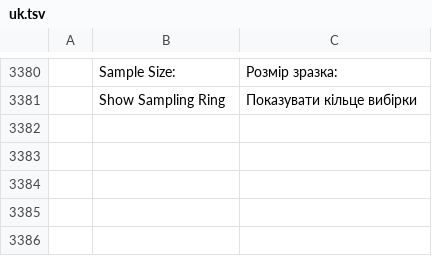
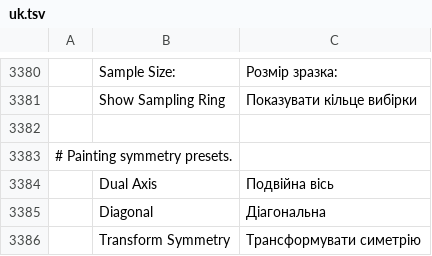
Before and after one commit to shorbank/photocraft, a TSV file: crates/ui-egui/src/i18n/uk.tsv, drawn as a sheet; only a part is shown, gaps mark what is left out; the diff names each change by its address in the sheet, - before the commit and + after, or states it on an @@ line.

```diff
--- a/crates/ui-egui/src/i18n/uk.tsv
+++ b/crates/ui-egui/src/i18n/uk.tsv
+row 3382: (empty)
+row 3383: # Painting symmetry presets.
+row 3384:  | Dual Axis | Подвійна вісь
+row 3385:  | Diagonal | Діагональна
+row 3386:  | Transform Symmetry | Трансформувати симетрію
```
Also changed, not shown: crates/ui-egui/src/i18n/nl.tsv.
